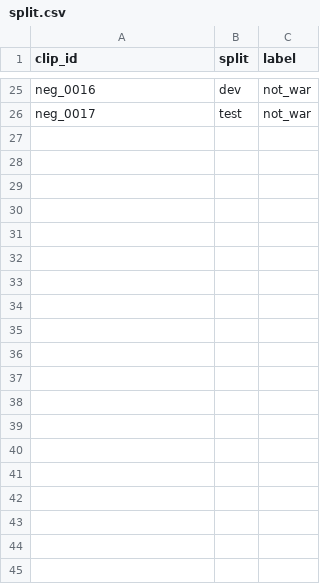
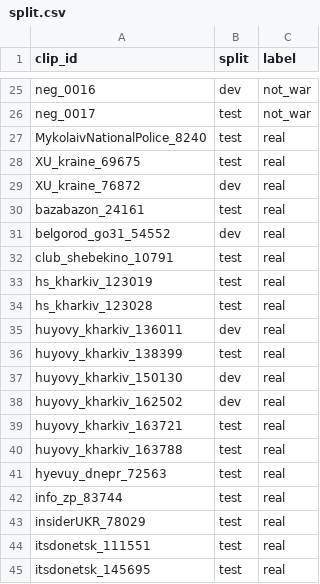
Before and after one commit to kevinyyin/Witness, a CSV file: eval/split.csv, drawn as a sheet; only a part is shown, gaps mark what is left out; the diff covers the shown part only.

Commit message:
eval/split.csv: add 50 Telegram clips with answer-key coords (md5 of clip_id: 1/3 dev, 2/3 test), before any tuning on them

```diff
--- a/eval/split.csv
+++ b/eval/split.csv
@@ -26 +26,20 @@ neg_0016,dev,not_war
 neg_0017,test,not_war
+MykolaivNationalPolice_8240,test,real
+XU_kraine_69675,test,real
+XU_kraine_76872,dev,real
+bazabazon_24161,test,real
+belgorod_go31_54552,dev,real
+club_shebekino_10791,test,real
+hs_kharkiv_123019,test,real
+hs_kharkiv_123028,test,real
+huyovy_kharkiv_136011,dev,real
+huyovy_kharkiv_138399,test,real
+huyovy_kharkiv_150130,dev,real
+huyovy_kharkiv_162502,dev,real
+huyovy_kharkiv_163721,test,real
+huyovy_kharkiv_163788,test,real
+hyevuy_dnepr_72563,test,real
+info_zp_83744,test,real
+insiderUKR_78029,test,real
+itsdonetsk_111551,test,real
+itsdonetsk_145695,test,real
```
Also changed, not shown: 31 added rows elsewhere in this file.
